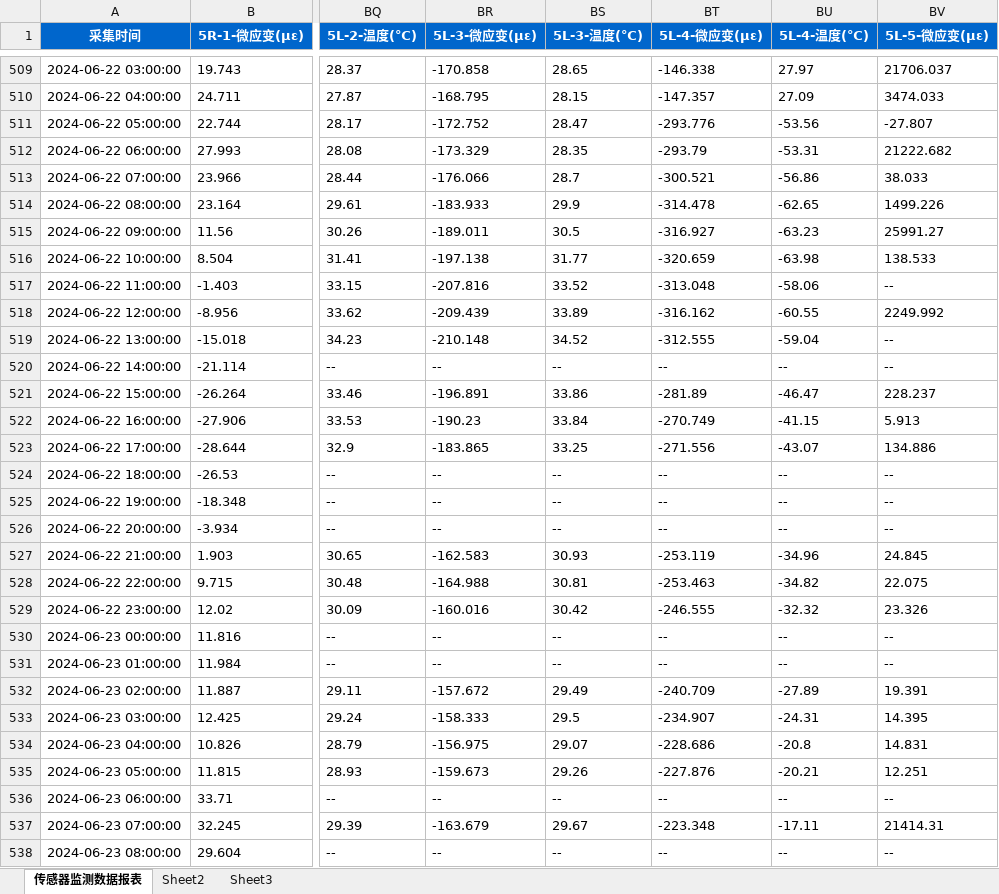
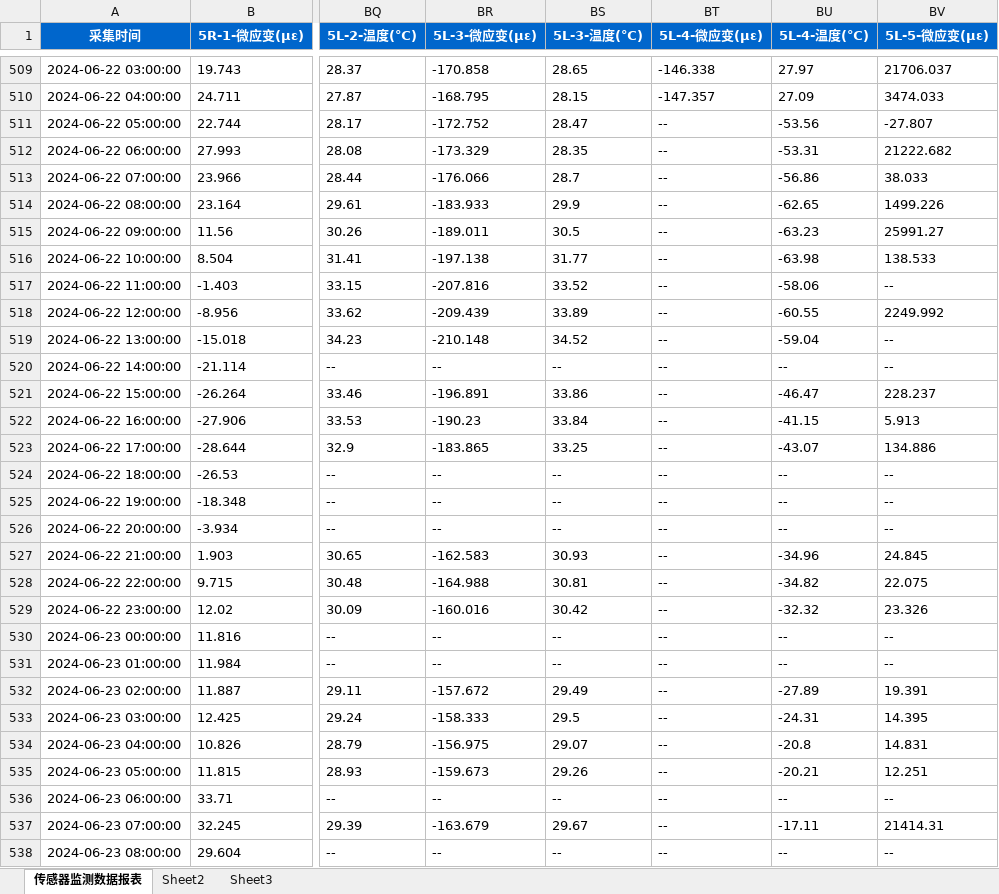
Before and after one commit to zjkl19/Nansanhuan, an Excel workbook: data/nsh202406.xlsx, sheet 传感器监测数据报表, drawn as a sheet; only a part is shown, gaps mark what is left out; values as stored, in another font and other column widths than the file's, no borders; the diff covers the shown part only; the diff names each change by its address in the sheet, - before the commit and + after, or states it on an @@ line.

Commit message:
add preProcessData

```diff
--- a/data/nsh202406.xlsx (sheet 传感器监测数据报表)
+++ b/data/nsh202406.xlsx (sheet 传感器监测数据报表)
-BT511 (5L-4-微应变(με)): -293.776
+BT511 (5L-4-微应变(με)): --
-BT512 (5L-4-微应变(με)): -293.79
+BT512 (5L-4-微应变(με)): --
-BT513 (5L-4-微应变(με)): -300.521
+BT513 (5L-4-微应变(με)): --
-BT514 (5L-4-微应变(με)): -314.478
+BT514 (5L-4-微应变(με)): --
-BT515 (5L-4-微应变(με)): -316.927
+BT515 (5L-4-微应变(με)): --
-BT516 (5L-4-微应变(με)): -320.659
+BT516 (5L-4-微应变(με)): --
-BT517 (5L-4-微应变(με)): -313.048
+BT517 (5L-4-微应变(με)): --
-BT518 (5L-4-微应变(με)): -316.162
+BT518 (5L-4-微应变(με)): --
-BT519 (5L-4-微应变(με)): -312.555
+BT519 (5L-4-微应变(με)): --
-BT521 (5L-4-微应变(με)): -281.89
+BT521 (5L-4-微应变(με)): --
-BT522 (5L-4-微应变(με)): -270.749
+BT522 (5L-4-微应变(με)): --
-BT523 (5L-4-微应变(με)): -271.556
+BT523 (5L-4-微应变(με)): --
-BT527 (5L-4-微应变(με)): -253.119
+BT527 (5L-4-微应变(με)): --
-BT528 (5L-4-微应变(με)): -253.463
+BT528 (5L-4-微应变(με)): --
-BT529 (5L-4-微应变(με)): -246.555
+BT529 (5L-4-微应变(με)): --
-BT532 (5L-4-微应变(με)): -240.709
+BT532 (5L-4-微应变(με)): --
-BT533 (5L-4-微应变(με)): -234.907
+BT533 (5L-4-微应变(με)): --
-BT534 (5L-4-微应变(με)): -228.686
+BT534 (5L-4-微应变(με)): --
-BT535 (5L-4-微应变(με)): -227.876
+BT535 (5L-4-微应变(με)): --
-BT537 (5L-4-微应变(με)): -223.348
+BT537 (5L-4-微应变(με)): --
```
Also changed, not shown: 288 edited cells elsewhere in this sheet, 25 other files.
